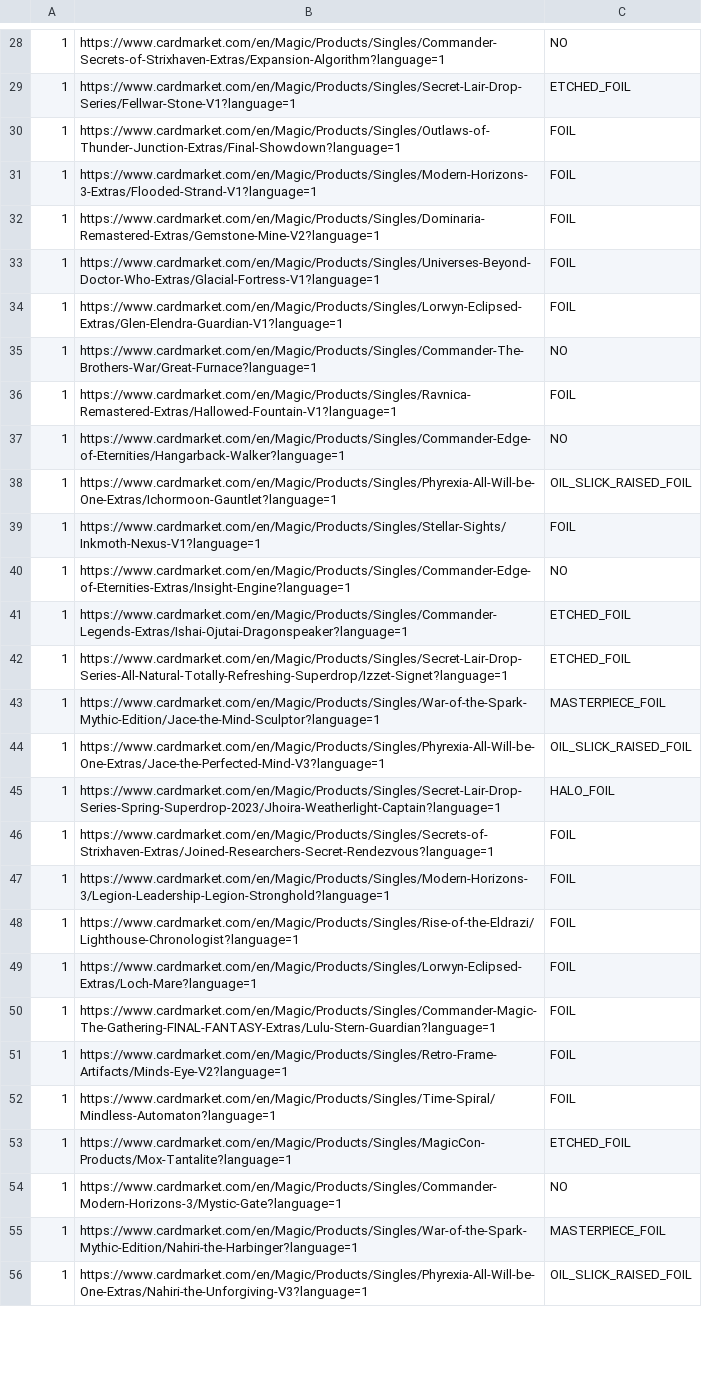
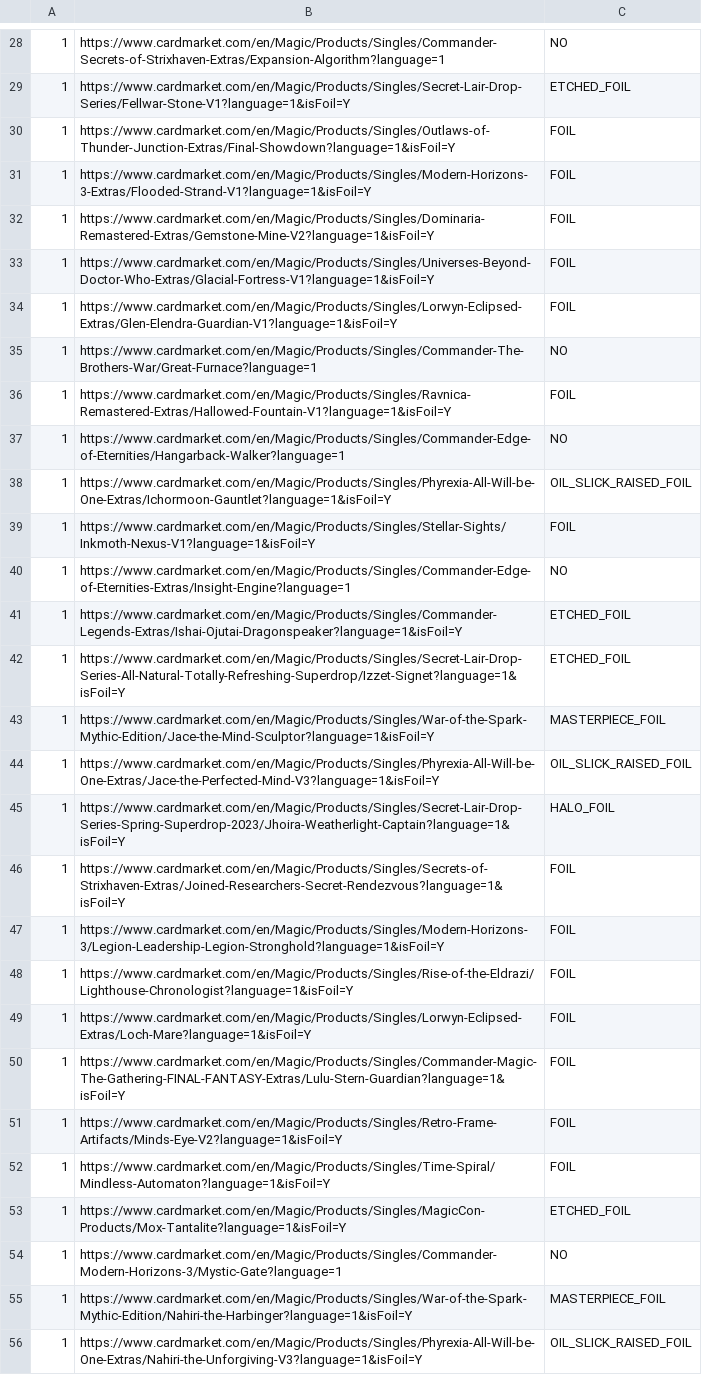
Before and after one commit to TomDenem1010/Home, a CSV file: src/main/resources/tcg/deck/KiloApogeeMind_v1.csv, drawn as a sheet; only a part is shown, gaps mark what is left out; the diff covers the shown part only; the diff names each change by its address in the sheet, - before the commit and + after, or states it on an @@ line.

Commit message:
NEW: cardmarket card price via playwright

```diff
--- a/src/main/resources/tcg/deck/KiloApogeeMind_v1.csv
+++ b/src/main/resources/tcg/deck/KiloApogeeMind_v1.csv
-B29: https://www.cardmarket.com/en/Magic/Products/Singles/Secret-Lair-Drop-Series/Fellwar-Stone-V1?language=1
+B29: https://www.cardmarket.com/en/Magic/Products/Singles/Secret-Lair-Drop-Series/Fellwar-Stone-V1?language=1&isFoil=Y
-B30: https://www.cardmarket.com/en/Magic/Products/Singles/Outlaws-of-Thunder-Junction-Extras/Final-Showdown?language=1
+B30: https://www.cardmarket.com/en/Magic/Products/Singles/Outlaws-of-Thunder-Junction-Extras/Final-Showdown?language=1&isFoil=Y
-B31: https://www.cardmarket.com/en/Magic/Products/Singles/Modern-Horizons-3-Extras/Flooded-Strand-V1?language=1
+B31: https://www.cardmarket.com/en/Magic/Products/Singles/Modern-Horizons-3-Extras/Flooded-Strand-V1?language=1&isFoil=Y
-B32: https://www.cardmarket.com/en/Magic/Products/Singles/Dominaria-Remastered-Extras/Gemstone-Mine-V2?language=1
+B32: https://www.cardmarket.com/en/Magic/Products/Singles/Dominaria-Remastered-Extras/Gemstone-Mine-V2?language=1&isFoil=Y
-B33: https://www.cardmarket.com/en/Magic/Products/Singles/Universes-Beyond-Doctor-Who-Extras/Glacial-Fortress-V1?language=1
+B33: https://www.cardmarket.com/en/Magic/Products/Singles/Universes-Beyond-Doctor-Who-Extras/Glacial-Fortress-V1?language=1&isFoil=Y
-B34: https://www.cardmarket.com/en/Magic/Products/Singles/Lorwyn-Eclipsed-Extras/Glen-Elendra-Guardian-V1?language=1
+B34: https://www.cardmarket.com/en/Magic/Products/Singles/Lorwyn-Eclipsed-Extras/Glen-Elendra-Guardian-V1?language=1&isFoil=Y
-B36: https://www.cardmarket.com/en/Magic/Products/Singles/Ravnica-Remastered-Extras/Hallowed-Fountain-V1?language=1
+B36: https://www.cardmarket.com/en/Magic/Products/Singles/Ravnica-Remastered-Extras/Hallowed-Fountain-V1?language=1&isFoil=Y
-B38: https://www.cardmarket.com/en/Magic/Products/Singles/Phyrexia-All-Will-be-One-Extras/Ichormoon-Gauntlet?language=1
+B38: https://www.cardmarket.com/en/Magic/Products/Singles/Phyrexia-All-Will-be-One-Extras/Ichormoon-Gauntlet?language=1&isFoil=Y
-B39: https://www.cardmarket.com/en/Magic/Products/Singles/Stellar-Sights/Inkmoth-Nexus-V1?language=1
+B39: https://www.cardmarket.com/en/Magic/Products/Singles/Stellar-Sights/Inkmoth-Nexus-V1?language=1&isFoil=Y
-B41: https://www.cardmarket.com/en/Magic/Products/Singles/Commander-Legends-Extras/Ishai-Ojutai-Dragonspeaker?language=1
+B41: https://www.cardmarket.com/en/Magic/Products/Singles/Commander-Legends-Extras/Ishai-Ojutai-Dragonspeaker?language=1&isFoil=Y
-B42: https://www.cardmarket.com/en/Magic/Products/Singles/Secret-Lair-Drop-Series-All-Natural-Totally-Refreshing-Superdrop/Izzet-Signet?language=1
+B42: https://www.cardmarket.com/en/Magic/Products/Singles/Secret-Lair-Drop-Series-All-Natural-Totally-Refreshing-Superdrop/Izzet-Signet?language=1&isFoil=Y
-B43: https://www.cardmarket.com/en/Magic/Products/Singles/War-of-the-Spark-Mythic-Edition/Jace-the-Mind-Sculptor?language=1
+B43: https://www.cardmarket.com/en/Magic/Products/Singles/War-of-the-Spark-Mythic-Edition/Jace-the-Mind-Sculptor?language=1&isFoil=Y
-B44: https://www.cardmarket.com/en/Magic/Products/Singles/Phyrexia-All-Will-be-One-Extras/Jace-the-Perfected-Mind-V3?language=1
+B44: https://www.cardmarket.com/en/Magic/Products/Singles/Phyrexia-All-Will-be-One-Extras/Jace-the-Perfected-Mind-V3?language=1&isFoil=Y
-B45: https://www.cardmarket.com/en/Magic/Products/Singles/Secret-Lair-Drop-Series-Spring-Superdrop-2023/Jhoira-Weatherlight-Captain?language=1
+B45: https://www.cardmarket.com/en/Magic/Products/Singles/Secret-Lair-Drop-Series-Spring-Superdrop-2023/Jhoira-Weatherlight-Captain?language=1&isFoil=Y
-B46: https://www.cardmarket.com/en/Magic/Products/Singles/Secrets-of-Strixhaven-Extras/Joined-Researchers-Secret-Rendezvous?language=1
+B46: https://www.cardmarket.com/en/Magic/Products/Singles/Secrets-of-Strixhaven-Extras/Joined-Researchers-Secret-Rendezvous?language=1&isFoil=Y
-B47: https://www.cardmarket.com/en/Magic/Products/Singles/Modern-Horizons-3/Legion-Leadership-Legion-Stronghold?language=1
+B47: https://www.cardmarket.com/en/Magic/Products/Singles/Modern-Horizons-3/Legion-Leadership-Legion-Stronghold?language=1&isFoil=Y
-B48: https://www.cardmarket.com/en/Magic/Products/Singles/Rise-of-the-Eldrazi/Lighthouse-Chronologist?language=1
+B48: https://www.cardmarket.com/en/Magic/Products/Singles/Rise-of-the-Eldrazi/Lighthouse-Chronologist?language=1&isFoil=Y
-B49: https://www.cardmarket.com/en/Magic/Products/Singles/Lorwyn-Eclipsed-Extras/Loch-Mare?language=1
+B49: https://www.cardmarket.com/en/Magic/Products/Singles/Lorwyn-Eclipsed-Extras/Loch-Mare?language=1&isFoil=Y
-B50: https://www.cardmarket.com/en/Magic/Products/Singles/Commander-Magic-The-Gathering-FINAL-FANTASY-Extras/Lulu-Stern-Guardian?language=1
+B50: https://www.cardmarket.com/en/Magic/Products/Singles/Commander-Magic-The-Gathering-FINAL-FANTASY-Extras/Lulu-Stern-Guardian?language=1&isFoil=Y
-B51: https://www.cardmarket.com/en/Magic/Products/Singles/Retro-Frame-Artifacts/Minds-Eye-V2?language=1
+B51: https://www.cardmarket.com/en/Magic/Products/Singles/Retro-Frame-Artifacts/Minds-Eye-V2?language=1&isFoil=Y
-B52: https://www.cardmarket.com/en/Magic/Products/Singles/Time-Spiral/Mindless-Automaton?language=1
+B52: https://www.cardmarket.com/en/Magic/Products/Singles/Time-Spiral/Mindless-Automaton?language=1&isFoil=Y
-B53: https://www.cardmarket.com/en/Magic/Products/Singles/MagicCon-Products/Mox-Tantalite?language=1
+B53: https://www.cardmarket.com/en/Magic/Products/Singles/MagicCon-Products/Mox-Tantalite?language=1&isFoil=Y
-B55: https://www.cardmarket.com/en/Magic/Products/Singles/War-of-the-Spark-Mythic-Edition/Nahiri-the-Harbinger?language=1
+B55: https://www.cardmarket.com/en/Magic/Products/Singles/War-of-the-Spark-Mythic-Edition/Nahiri-the-Harbinger?language=1&isFoil=Y
-B56: https://www.cardmarket.com/en/Magic/Products/Singles/Phyrexia-All-Will-be-One-Extras/Nahiri-the-Unforgiving-V3?language=1
+B56: https://www.cardmarket.com/en/Magic/Products/Singles/Phyrexia-All-Will-be-One-Extras/Nahiri-the-Unforgiving-V3?language=1&isFoil=Y
```
Also changed, not shown: 53 edited cells elsewhere in this file, 15 other files.
